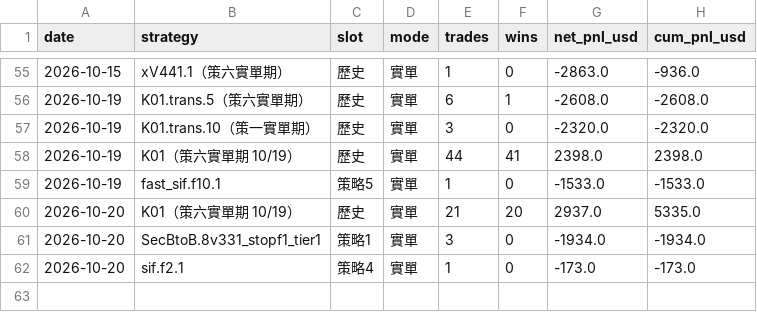
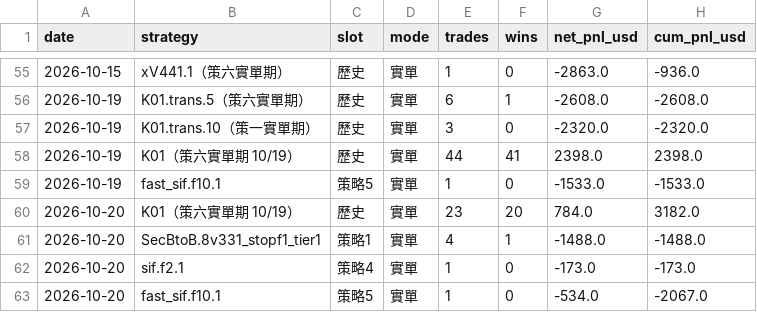
Before and after one commit to charleschen1413-hub/dash-cb3ebf94afa0, a CSV file: daily_summary.csv, drawn as a sheet; only a part is shown, gaps mark what is left out.

```diff
--- a/daily_summary.csv
+++ b/daily_summary.csv
@@ -59,4 +59,5 @@
 2026-10-19,fast_sif.f10.1,策略5,實單,1,0,-1533.0,-1533.0
-2026-10-20,K01（策六實單期 10/19）,歷史,實單,21,20,2937.0,5335.0
-2026-10-20,SecBtoB.8v331_stopf1_tier1,策略1,實單,3,0,-1934.0,-1934.0
+2026-10-20,K01（策六實單期 10/19）,歷史,實單,23,20,784.0,3182.0
+2026-10-20,SecBtoB.8v331_stopf1_tier1,策略1,實單,4,1,-1488.0,-1488.0
 2026-10-20,sif.f2.1,策略4,實單,1,0,-173.0,-173.0
+2026-10-20,fast_sif.f10.1,策略5,實單,1,0,-534.0,-2067.0
```
Also changed, not shown: 1 other file.
